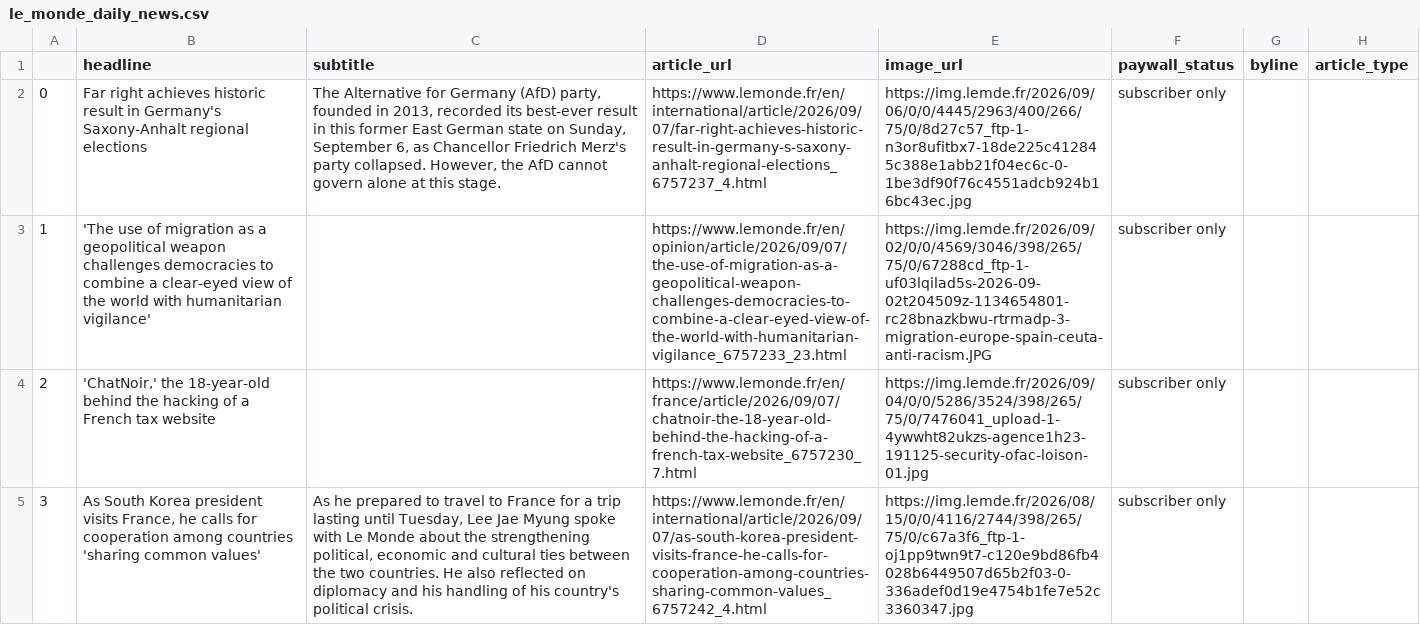
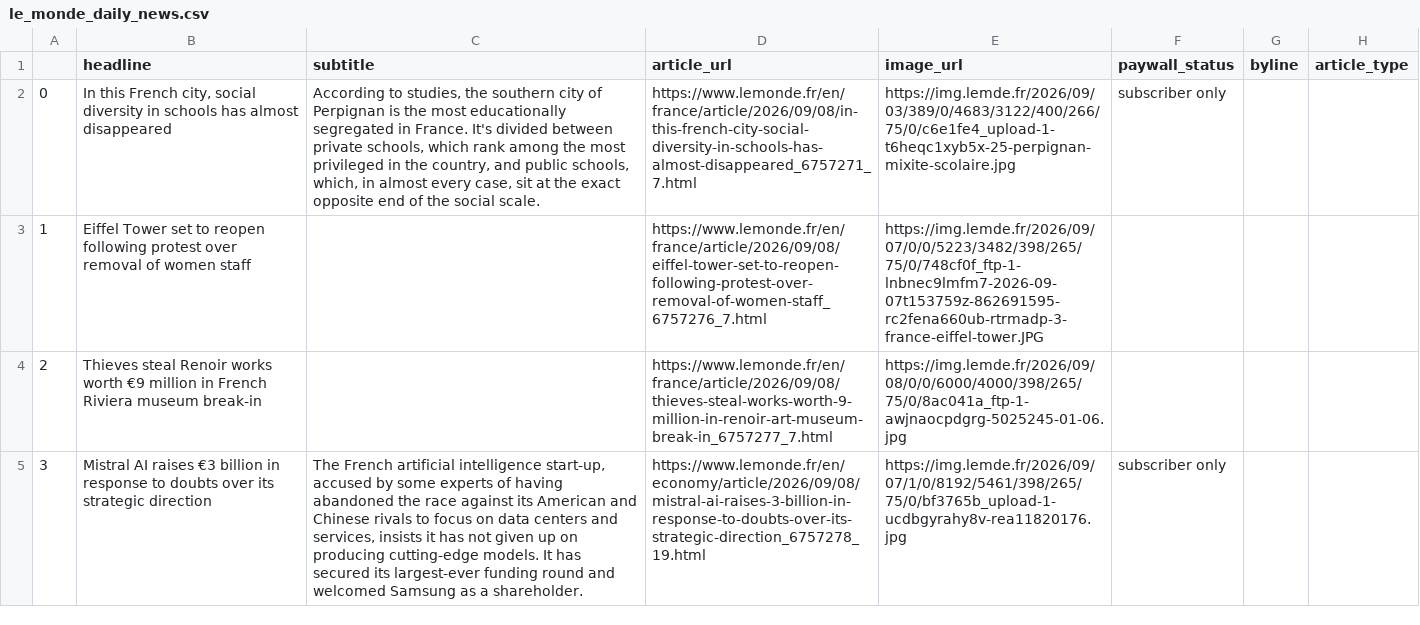
Before and after one commit to luciamack/auto_updating_headline_scraper_le_monde, a CSV file: le_monde_daily_news.csv, drawn as a sheet; only a part is shown; the diff covers the shown part only; the diff names each change by its address in the sheet, - before the commit and + after, or states it on an @@ line.

```diff
--- a/le_monde_daily_news.csv
+++ b/le_monde_daily_news.csv
-B2 (headline): Far right achieves historic result in Germany's Saxony-Anhalt regional elections
+B2 (headline): In this French city, social diversity in schools has almost disappeared
-C2 (subtitle): The Alternative for Germany (AfD) party, founded in 2013, recorded its best-ever result in this former East German state on Sunday, September 6, as Chancellor Friedrich Merz's party collapsed. However, the AfD cannot govern alone at this stage.
+C2 (subtitle): According to studies, the southern city of Perpignan is the most educationally segregated in France. It's divided between private schools, which rank among the most privileged in the country, and public schools, which, in almost every case, sit at the exact opposite end of the social scale.
-D2 (article_url): https://www.lemonde.fr/en/international/article/2026/09/07/far-right-achieves-historic-result-in-germany-s-saxony-anhalt-regional-elections_6757237_4.html
+D2 (article_url): https://www.lemonde.fr/en/france/article/2026/09/08/in-this-french-city-social-diversity-in-schools-has-almost-disappeared_6757271_7.html
-E2 (image_url): https://img.lemde.fr/2026/09/06/0/0/4445/2963/400/266/75/0/8d27c57_ftp-1-n3or8ufitbx7-18de225c412845c388e1abb21f04ec6c-0-1be3df90f76c4551adcb924b16bc43ec.jpg
+E2 (image_url): https://img.lemde.fr/2026/09/03/389/0/4683/3122/400/266/75/0/c6e1fe4_upload-1-t6heqc1xyb5x-25-perpignan-mixite-scolaire.jpg
-B3 (headline): 'The use of migration as a geopolitical weapon challenges democracies to combine a clear-eyed view of the world with humanitarian vigilance'
+B3 (headline): Eiffel Tower set to reopen following protest over removal of women staff
-D3 (article_url): https://www.lemonde.fr/en/opinion/article/2026/09/07/the-use-of-migration-as-a-geopolitical-weapon-challenges-democracies-to-combine-a-clear-eyed-view-of-the-world-with-humanitarian-vigilance_6757233_23.html
+D3 (article_url): https://www.lemonde.fr/en/france/article/2026/09/08/eiffel-tower-set-to-reopen-following-protest-over-removal-of-women-staff_6757276_7.html
-E3 (image_url): https://img.lemde.fr/2026/09/02/0/0/4569/3046/398/265/75/0/67288cd_ftp-1-uf03lqilad5s-2026-09-02t204509z-1134654801-rc28bnazkbwu-rtrmadp-3-migration-europe-spain-ceuta-anti-racism.JPG
+E3 (image_url): https://img.lemde.fr/2026/09/07/0/0/5223/3482/398/265/75/0/748cf0f_ftp-1-lnbnec9lmfm7-2026-09-07t153759z-862691595-rc2fena660ub-rtrmadp-3-france-eiffel-tower.JPG
-F3:F4 (paywall_status): subscriber only
+F3:F4 (paywall_status): (empty)
-B4 (headline): 'ChatNoir,' the 18-year-old behind the hacking of a French tax website
+B4 (headline): Thieves steal Renoir works worth €9 million in French Riviera museum break-in
-D4 (article_url): https://www.lemonde.fr/en/france/article/2026/09/07/chatnoir-the-18-year-old-behind-the-hacking-of-a-french-tax-website_6757230_7.html
+D4 (article_url): https://www.lemonde.fr/en/france/article/2026/09/08/thieves-steal-works-worth-9-million-in-renoir-art-museum-break-in_6757277_7.html
-E4 (image_url): https://img.lemde.fr/2026/09/04/0/0/5286/3524/398/265/75/0/7476041_upload-1-4ywwht82ukzs-agence1h23-191125-security-ofac-loison-01.jpg
+E4 (image_url): https://img.lemde.fr/2026/09/08/0/0/6000/4000/398/265/75/0/8ac041a_ftp-1-awjnaocpdgrg-5025245-01-06.jpg
-B5 (headline): As South Korea president visits France, he calls for cooperation among countries 'sharing common values'
+B5 (headline): Mistral AI raises €3 billion in response to doubts over its strategic direction
-C5 (subtitle): As he prepared to travel to France for a trip lasting until Tuesday, Lee Jae Myung spoke with Le Monde about the strengthening political, economic and cultural ties between the two countries. He also reflected on diplomacy and his handling of his country's political crisis.
+C5 (subtitle): The French artificial intelligence start-up, accused by some experts of having abandoned the race against its American and Chinese rivals to focus on data centers and services, insists it has not given up on producing cutting-edge models. It has secured its largest-ever funding round and welcomed Samsung as a shareholder.
-D5 (article_url): https://www.lemonde.fr/en/international/article/2026/09/07/as-south-korea-president-visits-france-he-calls-for-cooperation-among-countries-sharing-common-values_6757242_4.html
+D5 (article_url): https://www.lemonde.fr/en/economy/article/2026/09/08/mistral-ai-raises-3-billion-in-response-to-doubts-over-its-strategic-direction_6757278_19.html
-E5 (image_url): https://img.lemde.fr/2026/08/15/0/0/4116/2744/398/265/75/0/c67a3f6_ftp-1-oj1pp9twn9t7-c120e9bd86fb4028b6449507d65b2f03-0-336adef0d19e4754b1fe7e52c3360347.jpg
+E5 (image_url): https://img.lemde.fr/2026/09/07/1/0/8192/5461/398/265/75/0/bf3765b_upload-1-ucdbgyrahy8v-rea11820176.jpg
```
Also changed, not shown: 69 edited cells elsewhere in this file, 1 other file.
